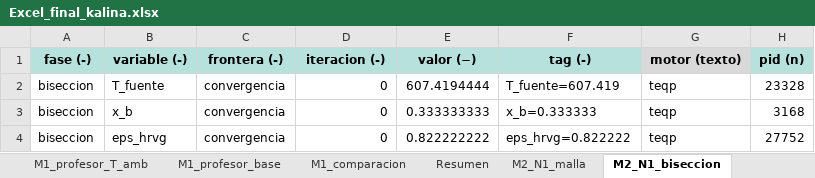
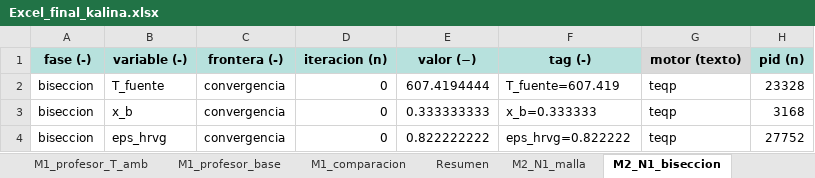
Before and after one commit to Andressc19/cycle-kalina, an Excel workbook: datos/Excel_final_kalina.xlsx, sheet M2_N1_biseccion, drawn as a sheet; only a part is shown; values as stored, in another font and other column widths than the file's, no borders; the diff names each change by its address in the sheet, - before the commit and + after, or states it on an @@ line.

```diff
--- a/datos/Excel_final_kalina.xlsx (sheet M2_N1_biseccion)
+++ b/datos/Excel_final_kalina.xlsx (sheet M2_N1_biseccion)
-D1: iteracion (-)
+D1: iteracion (n)
```
Also changed, not shown: sheet Resumen, sheet M0_protocolo, sheet M2_N1_fronteras, sheet M2_N1_resumen, other sheet tabs, 20 other files.
